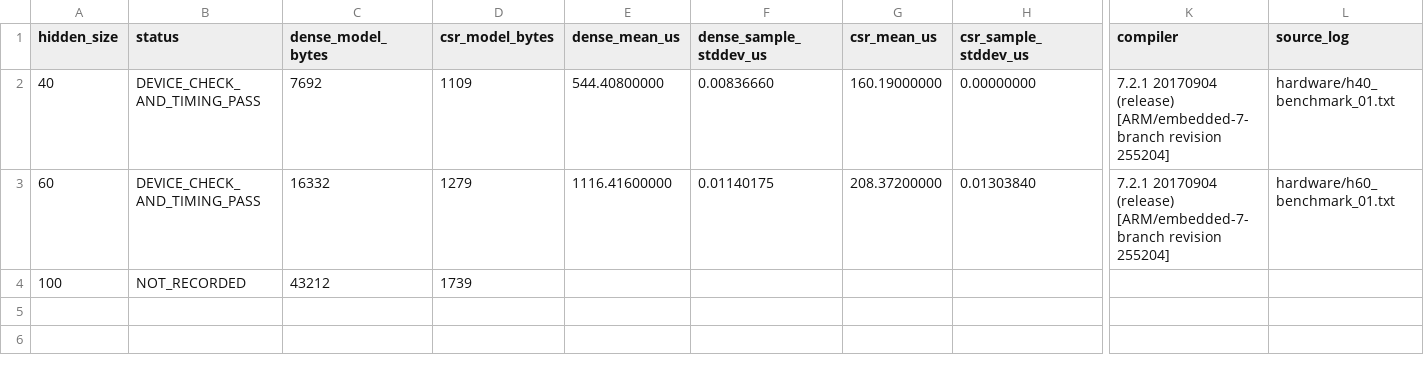
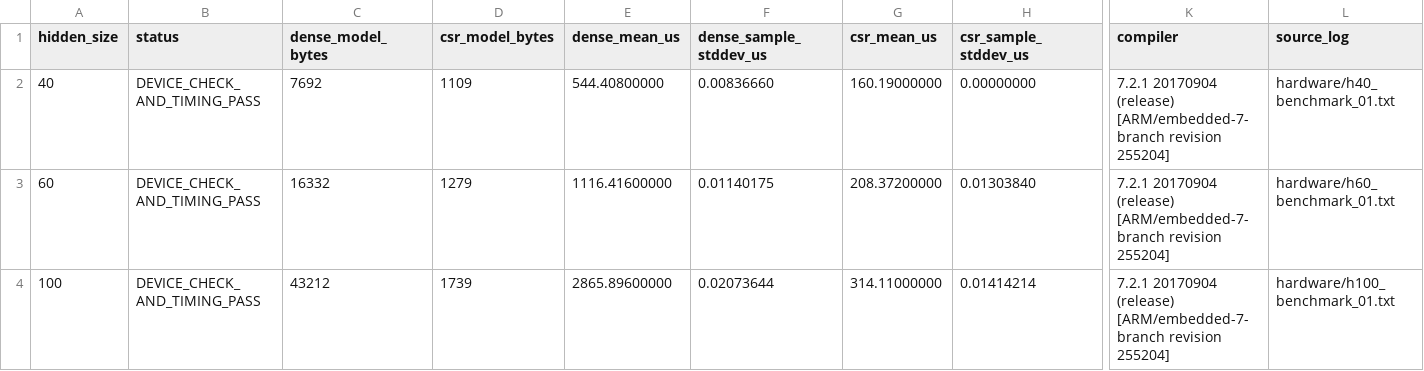
Before and after one commit to masa603/chatgpt, a CSV file: experiment_today/device_results.csv, drawn as a sheet; only a part is shown, gaps mark what is left out; the diff names each change by its address in the sheet, - before the commit and + after, or states it on an @@ line.

Commit message:
Record H100 Arduino benchmark and complete three-size timing table

```diff
--- a/experiment_today/device_results.csv
+++ b/experiment_today/device_results.csv
-B4 (status): NOT_RECORDED
+B4 (status): DEVICE_CHECK_AND_TIMING_PASS
-E4 (dense_mean_us): (empty)
+E4 (dense_mean_us): 2865.89600000
-F4 (dense_sample_stddev_us): (empty)
+F4 (dense_sample_stddev_us): 0.02073644
-G4 (csr_mean_us): (empty)
+G4 (csr_mean_us): 314.11000000
-H4 (csr_sample_stddev_us): (empty)
+H4 (csr_sample_stddev_us): 0.01414214
-K4 (compiler): (empty)
+K4 (compiler): 7.2.1 20170904 (release) [ARM/embedded-7-branch revision 255204]
-L4 (source_log): (empty)
+L4 (source_log): hardware/h100_benchmark_01.txt
```
Also changed, not shown: 4 other files.
